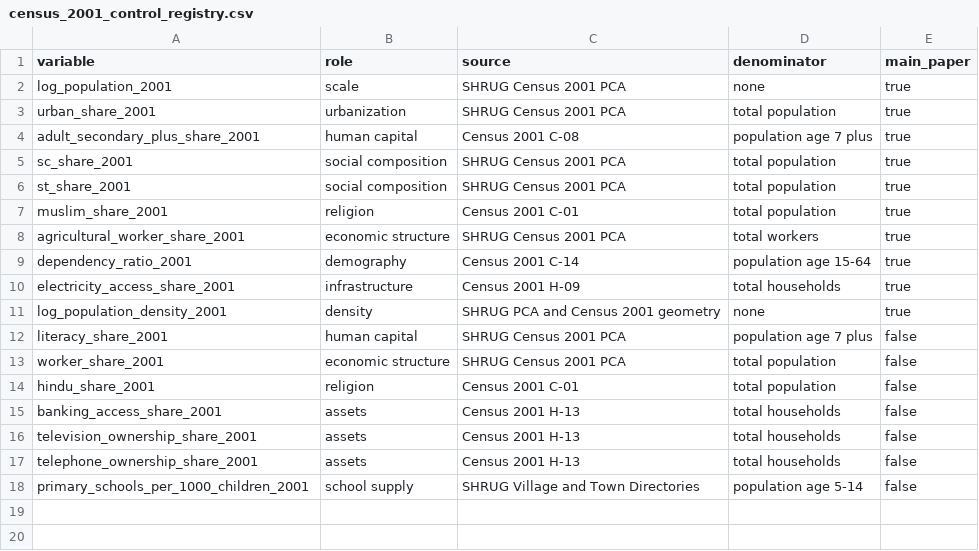
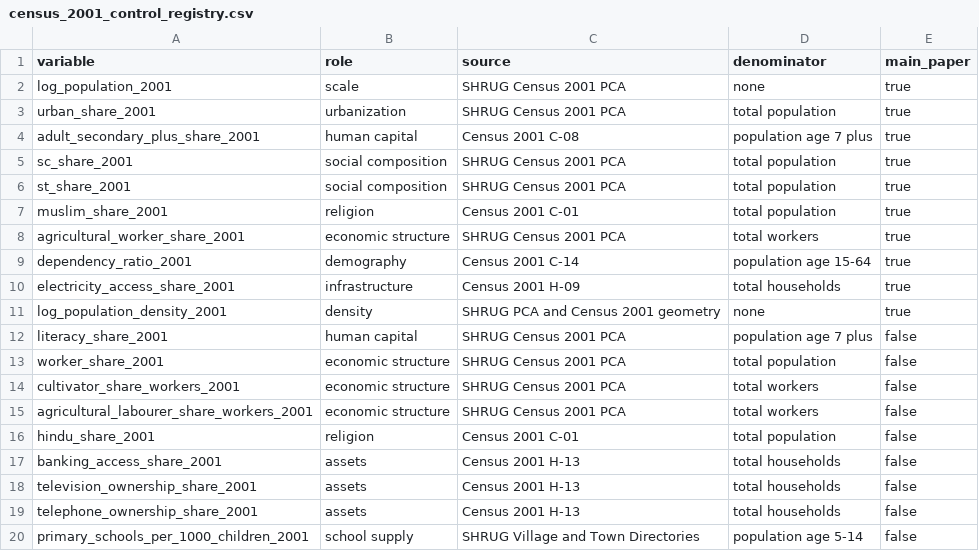
Before and after one commit to rishavbroy/emi-inequality-india, a CSV file: data/metadata/census_2001_control_registry.csv, drawn as a sheet.

```diff
--- a/data/metadata/census_2001_control_registry.csv
+++ b/data/metadata/census_2001_control_registry.csv
@@ -13,2 +13,4 @@ literacy_share_2001,human capital,SHRUG Census 2001 PCA,population age 7 plus,fa
 worker_share_2001,economic structure,SHRUG Census 2001 PCA,total population,false
+cultivator_share_workers_2001,economic structure,SHRUG Census 2001 PCA,total workers,false
+agricultural_labourer_share_workers_2001,economic structure,SHRUG Census 2001 PCA,total workers,false
 hindu_share_2001,religion,Census 2001 C-01,total population,false
```
Also changed, not shown: data/metadata/variable_dictionary.csv, 2 other files.
